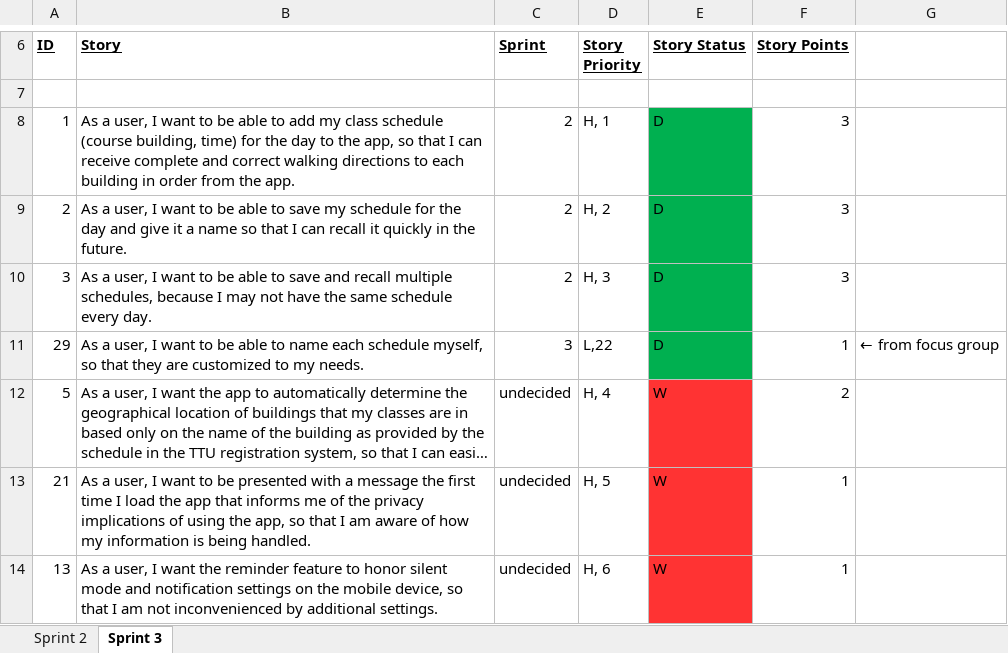
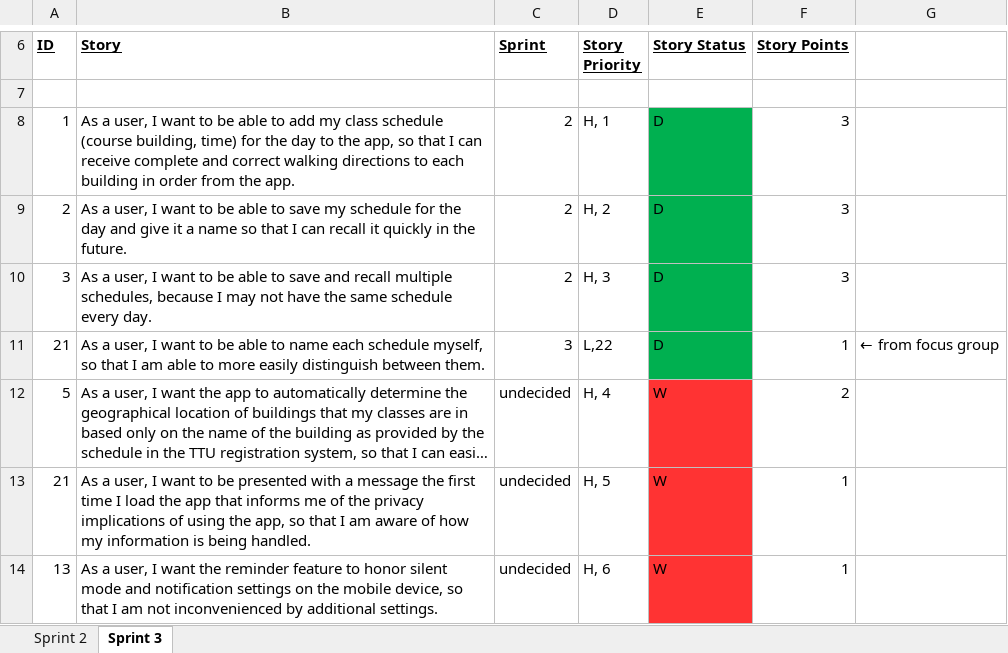
Before and after one commit to aluminiumi/RaiderNAV, an Excel workbook: docs/deliverable2/Getana_Deliverable_2_ProductBacklog.xlsx, sheet Sprint 3, drawn as a sheet; only a part is shown, gaps mark what is left out; long unchanged cells end in …; values as stored, in another font and other column widths than the file's, no borders; the diff names each change by its address in the sheet, - before the commit and + after, or states it on an @@ line.

```diff
--- a/docs/deliverable2/Getana_Deliverable_2_ProductBacklog.xlsx (sheet Sprint 3)
+++ b/docs/deliverable2/Getana_Deliverable_2_ProductBacklog.xlsx (sheet Sprint 3)
-A11 (ID): 29
+A11 (ID): 21
-B11 (Story): …so that they are customized to my needs.
+B11 (Story): …so that I am able to more easily distinguish between them.
```
Also changed, not shown: 2 other files.
